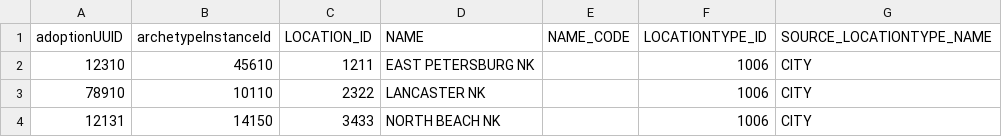
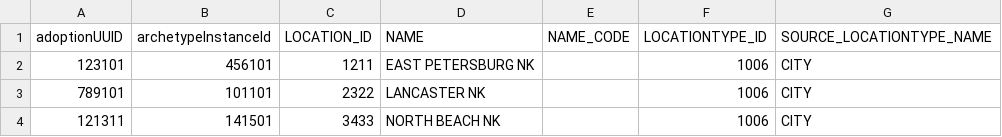
Before and after one commit to PrajaktaSaitwal/hellokoding-courses, a CSV file: InstanceLocation3rowsModified.csv, drawn as a sheet.

Commit message:
Update InstanceLocation3rowsModified.csv

```diff
--- a/InstanceLocation3rowsModified.csv
+++ b/InstanceLocation3rowsModified.csv
@@ -1,4 +1,4 @@
 adoptionUUID,archetypeInstanceId,LOCATION_ID,NAME,NAME_CODE,LOCATIONTYPE_ID,SOURCE_LOCATIONTYPE_NAME
-12310,45610,1211,EAST PETERSBURG NK,,1006,CITY
-78910,10110,2322,LANCASTER NK,,1006,CITY
-12131,14150,3433,NORTH BEACH NK,,1006,CITY
+123101,456101,1211,EAST PETERSBURG NK,,1006,CITY
+789101,101101,2322,LANCASTER NK,,1006,CITY
+121311,141501,3433,NORTH BEACH NK,,1006,CITY
```
